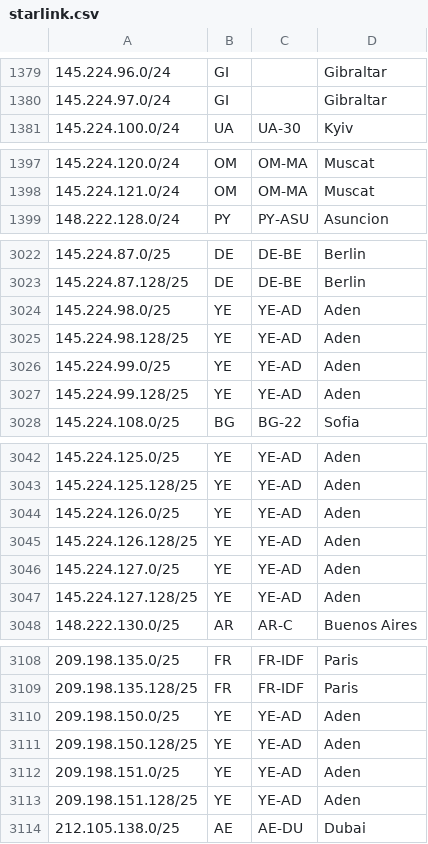
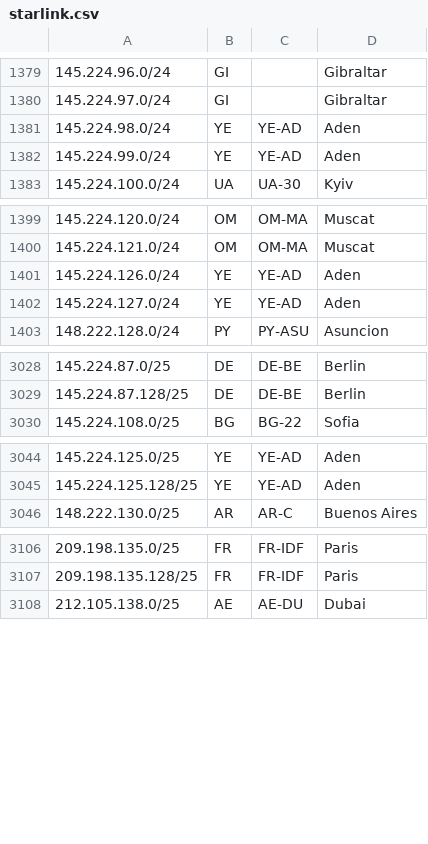
Before and after one commit to fartbagxp/aas-cidr-ranges, a CSV file: data/raw/starlink.csv, drawn as a sheet; only a part is shown, gaps mark what is left out; the diff covers the shown part only.

```diff
--- a/data/raw/starlink.csv
+++ b/data/raw/starlink.csv
@@ -1380,2 +1380,4 @@
 145.224.97.0/24,GI,,Gibraltar,
+145.224.98.0/24,YE,YE-AD,Aden,
+145.224.99.0/24,YE,YE-AD,Aden,
 145.224.100.0/24,UA,UA-30,Kyiv,
@@ -1398,2 +1400,4 @@
 145.224.121.0/24,OM,OM-MA,Muscat,
+145.224.126.0/24,YE,YE-AD,Aden,
+145.224.127.0/24,YE,YE-AD,Aden,
 148.222.128.0/24,PY,PY-ASU,Asuncion,
@@ -3023,6 +3029,2 @@
 145.224.87.128/25,DE,DE-BE,Berlin,
-145.224.98.0/25,YE,YE-AD,Aden,
-145.224.98.128/25,YE,YE-AD,Aden,
-145.224.99.0/25,YE,YE-AD,Aden,
-145.224.99.128/25,YE,YE-AD,Aden,
 145.224.108.0/25,BG,BG-22,Sofia,
@@ -3043,6 +3045,2 @@
 145.224.125.128/25,YE,YE-AD,Aden,
-145.224.126.0/25,YE,YE-AD,Aden,
-145.224.126.128/25,YE,YE-AD,Aden,
-145.224.127.0/25,YE,YE-AD,Aden,
-145.224.127.128/25,YE,YE-AD,Aden,
 148.222.130.0/25,AR,AR-C,Buenos Aires,
@@ -3109,6 +3107,2 @@
 209.198.135.128/25,FR,FR-IDF,Paris,
-209.198.150.0/25,YE,YE-AD,Aden,
-209.198.150.128/25,YE,YE-AD,Aden,
-209.198.151.0/25,YE,YE-AD,Aden,
-209.198.151.128/25,YE,YE-AD,Aden,
 212.105.138.0/25,AE,AE-DU,Dubai,
```
Also changed, not shown: 2 added rows and 1 removed row elsewhere in this file, 26 other files.
